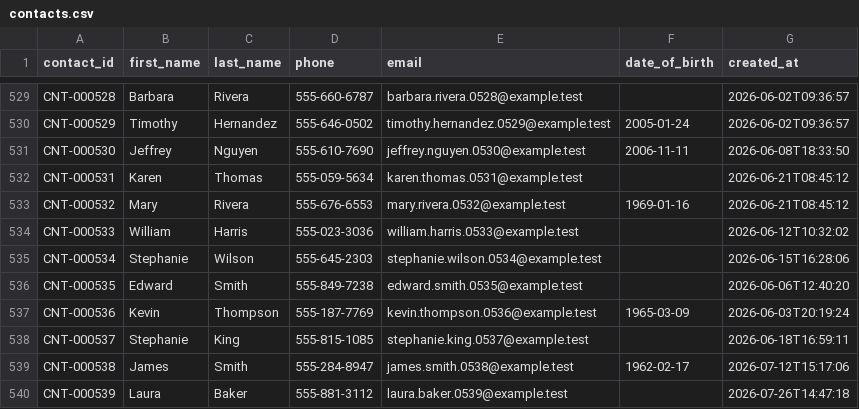
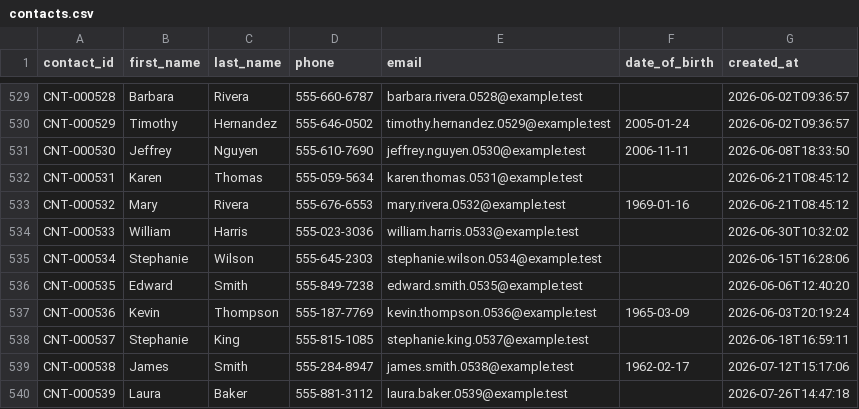
Before and after one commit to kencorioso/ai-healthcare-growth-systems, a CSV file: data/csv_export/contacts.csv, drawn as a sheet; only a part is shown, gaps mark what is left out.

```diff
--- a/data/csv_export/contacts.csv
+++ b/data/csv_export/contacts.csv
@@ -533,3 +533,3 @@ CNT-000531,Karen,Thomas,555-059-5634,karen.thomas.0531@example.test,,2026-06-21T
 CNT-000532,Mary,Rivera,555-676-6553,mary.rivera.0532@example.test,1969-01-16,2026-06-21T08:45:12
-CNT-000533,William,Harris,555-023-3036,william.harris.0533@example.test,,2026-06-12T10:32:02
+CNT-000533,William,Harris,555-023-3036,william.harris.0533@example.test,,2026-06-30T10:32:02
 CNT-000534,Stephanie,Wilson,555-645-2303,stephanie.wilson.0534@example.test,,2026-06-15T16:28:06
```
Also changed, not shown: data/csv_export/claim_events.csv, data/csv_export/claims.csv, 5 other files.
